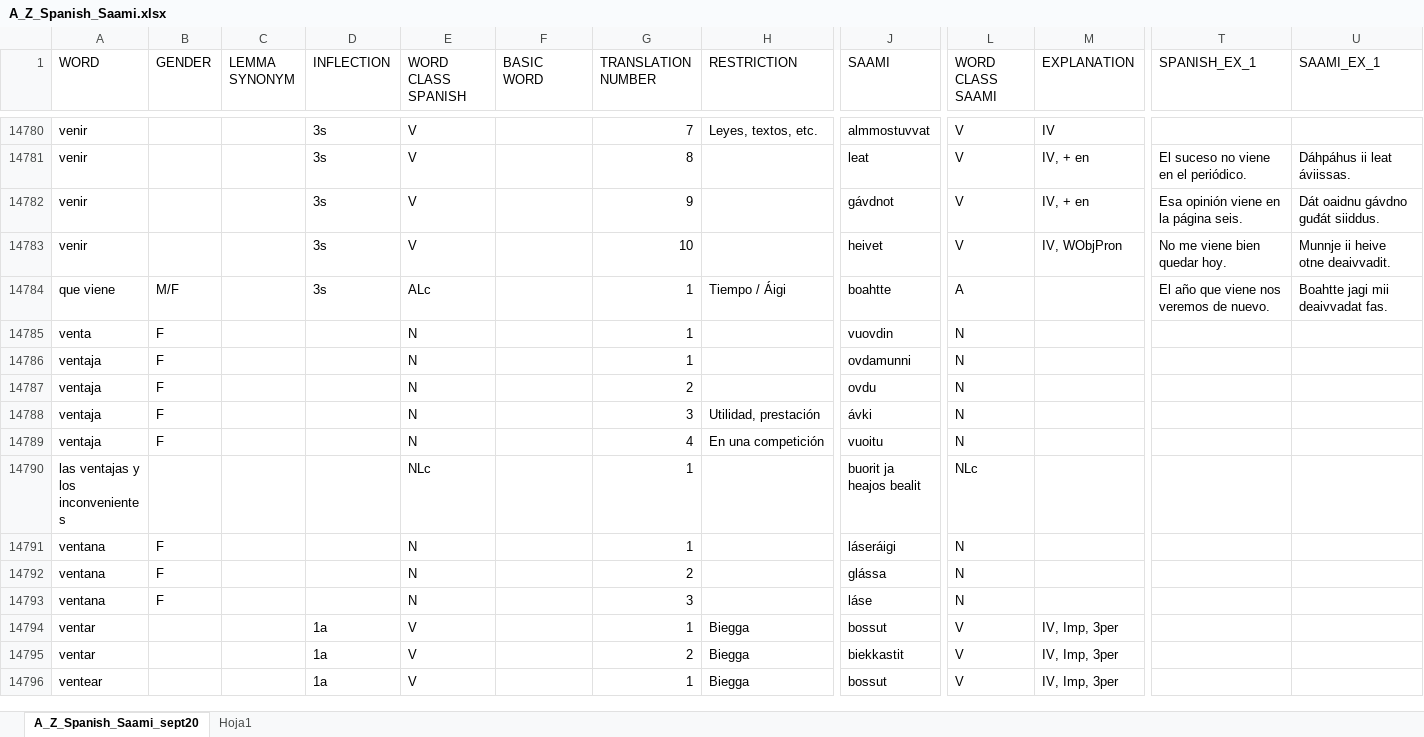
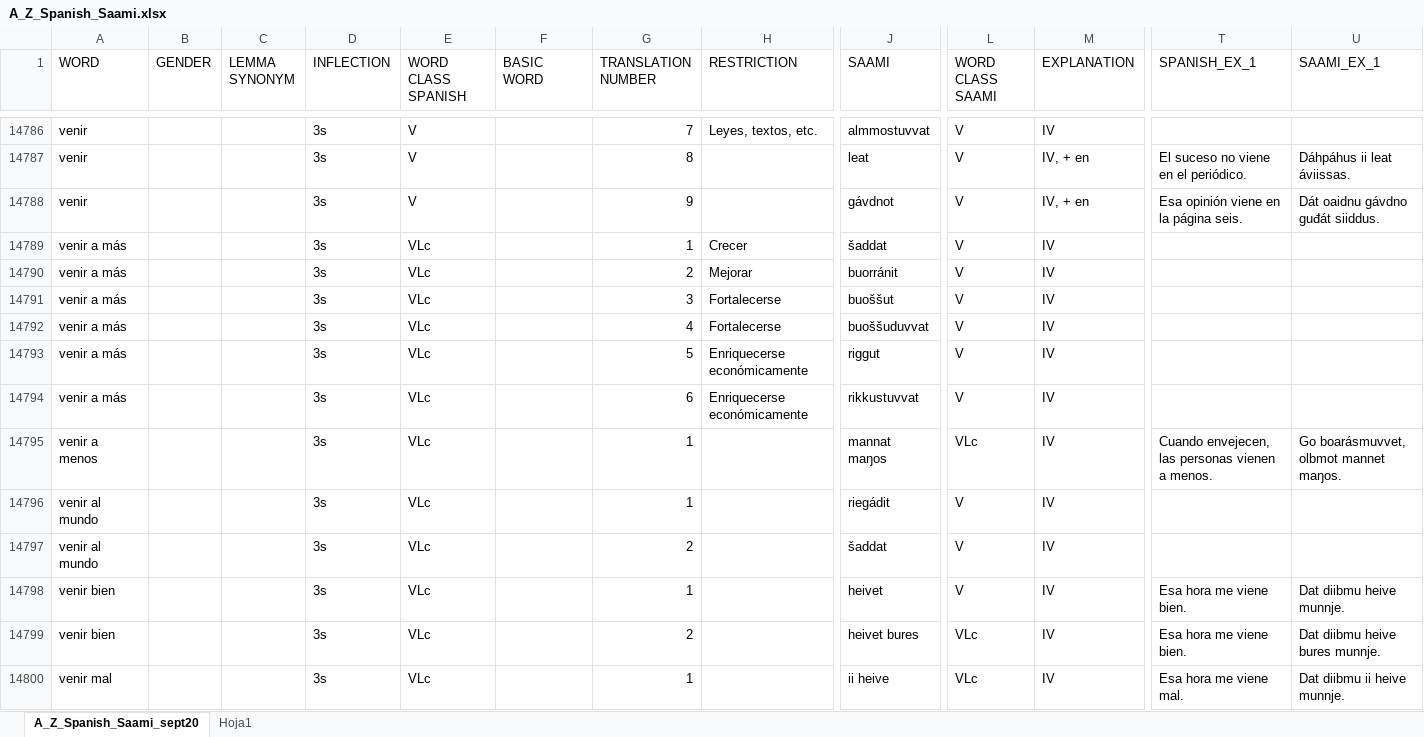
Before and after one commit to giellalt/dict-spa-sme, an Excel workbook: inc/newest_orig/A_Z_Spanish_Saami.xlsx, sheet A_Z_Spanish_Saami_sept20, drawn as a sheet; only a part is shown, gaps mark what is left out; the shorter side is filled out with more unchanged rows; values as stored, in another font and other column widths than the file's, no borders; removed rows and columns are numbered as before the commit, all else as after; rows hold the shown columns only; the diff covers the shown part only; the diff names each change by its address in the sheet, - before the commit and + after, or states it on an @@ line.

```diff
--- a/inc/newest_orig/A_Z_Spanish_Saami.xlsx (sheet A_Z_Spanish_Saami_sept20)
+++ b/inc/newest_orig/A_Z_Spanish_Saami.xlsx (sheet A_Z_Spanish_Saami_sept20)
-row 14783: venir |  |  | 3s | V |  | 10 |  | heivet | V | IV, WObjPron | No me viene bien quedar hoy. | Munnje ii heive otne deaivvadit.
+row 14789: venir a más |  |  | 3s | VLc |  | 1 | Crecer | šaddat | V | IV
+row 14790: venir a más |  |  | 3s | VLc |  | 2 | Mejorar | buorránit | V | IV
+row 14791: venir a más |  |  | 3s | VLc |  | 3 | Fortalecerse | buoššut | V | IV
+row 14792: venir a más |  |  | 3s | VLc |  | 4 | Fortalecerse | buoššuduvvat | V | IV
+row 14793: venir a más |  |  | 3s | VLc |  | 5 | Enriquecerse económicamente | riggut | V | IV
+row 14794: venir a más |  |  | 3s | VLc |  | 6 | Enriquecerse económicamente | rikkustuvvat | V | IV
+row 14795: venir a menos |  |  | 3s | VLc |  | 1 |  | mannat maŋos | VLc | IV | Cuando envejecen, las personas vienen a menos. | Go boarásmuvvet, olbmot mannet maŋos.
+row 14796: venir al mundo |  |  | 3s | VLc |  | 1 |  | riegádit | V | IV
+row 14797: venir al mundo |  |  | 3s | VLc |  | 2 |  | šaddat | V | IV
+row 14798: venir bien |  |  | 3s | VLc |  | 1 |  | heivet | V | IV | Esa hora me viene bien. | Dat diibmu heive munnje.
+row 14799: venir bien |  |  | 3s | VLc |  | 2 |  | heivet bures | VLc | IV | Esa hora me viene bien. | Dat diibmu heive bures munnje.
+row 14800: venir mal |  |  | 3s | VLc |  | 1 |  | ii heive | VLc | IV | Esa hora me viene mal. | Dat diibmu ii heive munnje.
```
Also changed, not shown: 64 added rows, 1 moved row and 14 edited cells elsewhere in this sheet.
